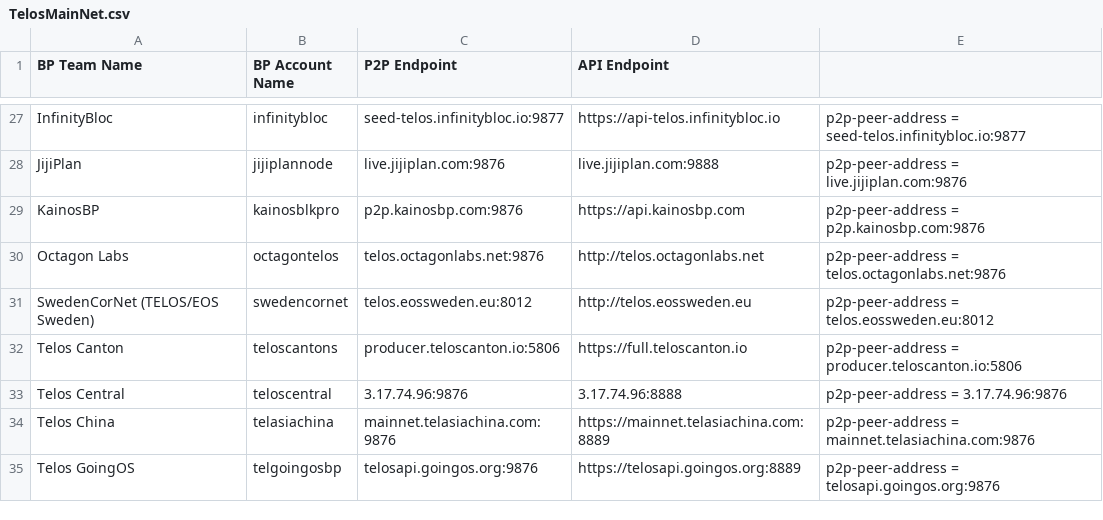
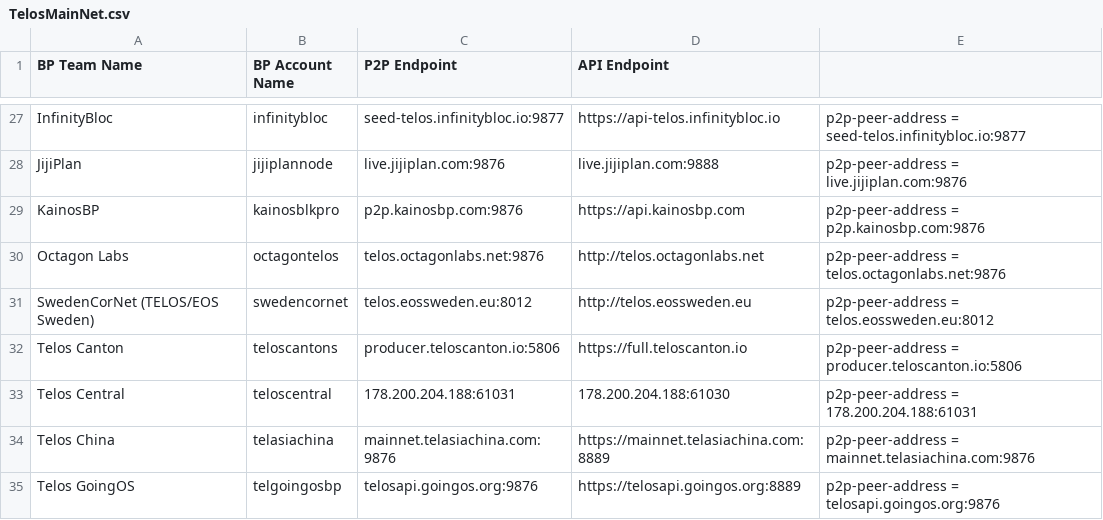
Before and after one commit to telosnetwork/api-p2p-nodes, a CSV file: TelosMainNet.csv, drawn as a sheet; only a part is shown, gaps mark what is left out.

Commit message:
Update TelosMainNet.csv

```diff
--- a/TelosMainNet.csv
+++ b/TelosMainNet.csv
@@ -32,3 +32,3 @@ SwedenCorNet (TELOS/EOS Sweden),swedencornet,telos.eossweden.eu:8012,http://telo
 Telos Canton,teloscantons,producer.teloscanton.io:5806,https://full.teloscanton.io,p2p-peer-address = producer.teloscanton.io:5806
-Telos Central,teloscentral,3.17.74.96:9876,3.17.74.96:8888,p2p-peer-address = 3.17.74.96:9876
+Telos Central,teloscentral,178.200.204.188:61031,178.200.204.188:61030,p2p-peer-address = 178.200.204.188:61031
 Telos China,telasiachina,mainnet.telasiachina.com:9876,https://mainnet.telasiachina.com:8889,p2p-peer-address = mainnet.telasiachina.com:9876
```
